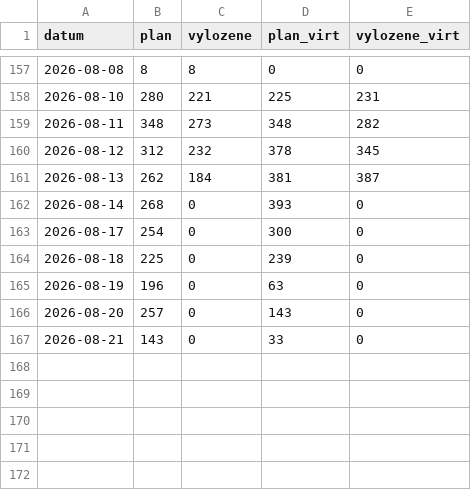
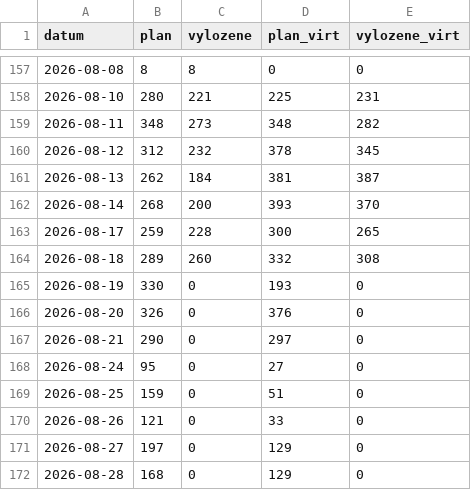
Before and after one commit to Temporary-Permanent-Fix/PREDICTION, a CSV file: public/data/LCU/avizo.csv, drawn as a sheet; only a part is shown, gaps mark what is left out.

Commit message:
[LCU] data: import avizo (Vyložených palet a plán.xlsx)

```diff
--- a/public/data/LCU/avizo.csv
+++ b/public/data/LCU/avizo.csv
@@ -161,7 +161,12 @@ datum,plan,vylozene,plan_virt,vylozene_virt
 2026-08-13,262,184,381,387
-2026-08-14,268,0,393,0
-2026-08-17,254,0,300,0
-2026-08-18,225,0,239,0
-2026-08-19,196,0,63,0
-2026-08-20,257,0,143,0
-2026-08-21,143,0,33,0
+2026-08-14,268,200,393,370
+2026-08-17,259,228,300,265
+2026-08-18,289,260,332,308
+2026-08-19,330,0,193,0
+2026-08-20,326,0,376,0
+2026-08-21,290,0,297,0
+2026-08-24,95,0,27,0
+2026-08-25,159,0,51,0
+2026-08-26,121,0,33,0
+2026-08-27,197,0,129,0
+2026-08-28,168,0,129,0
```
